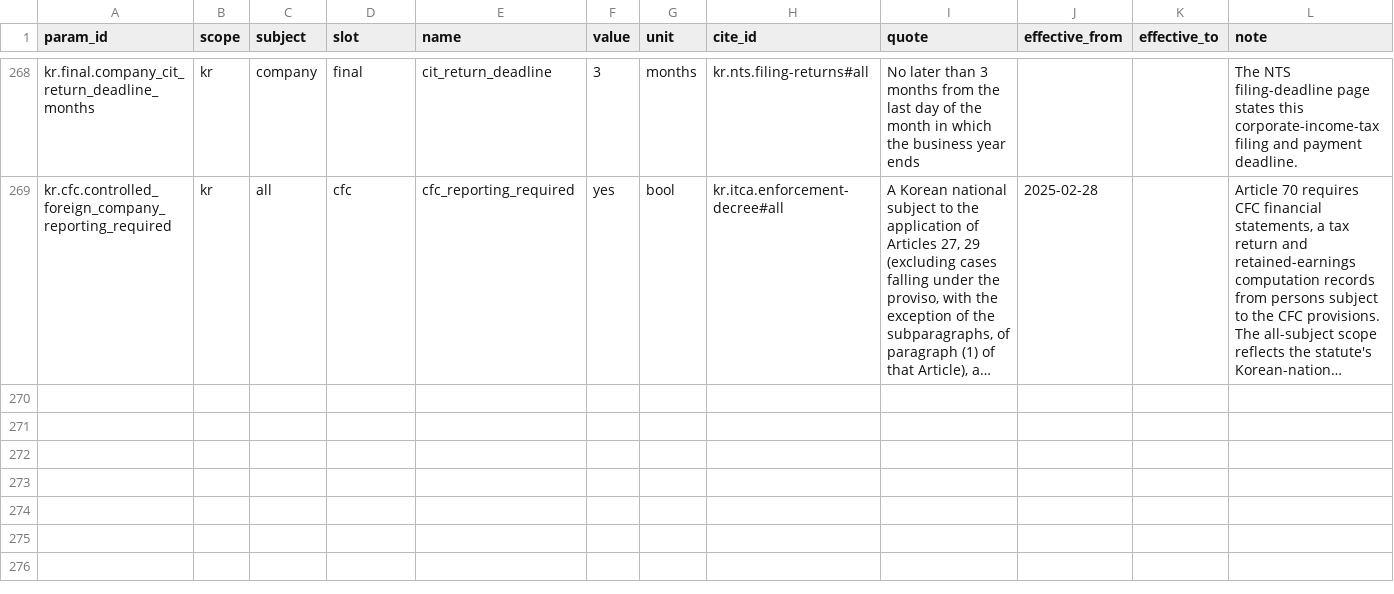
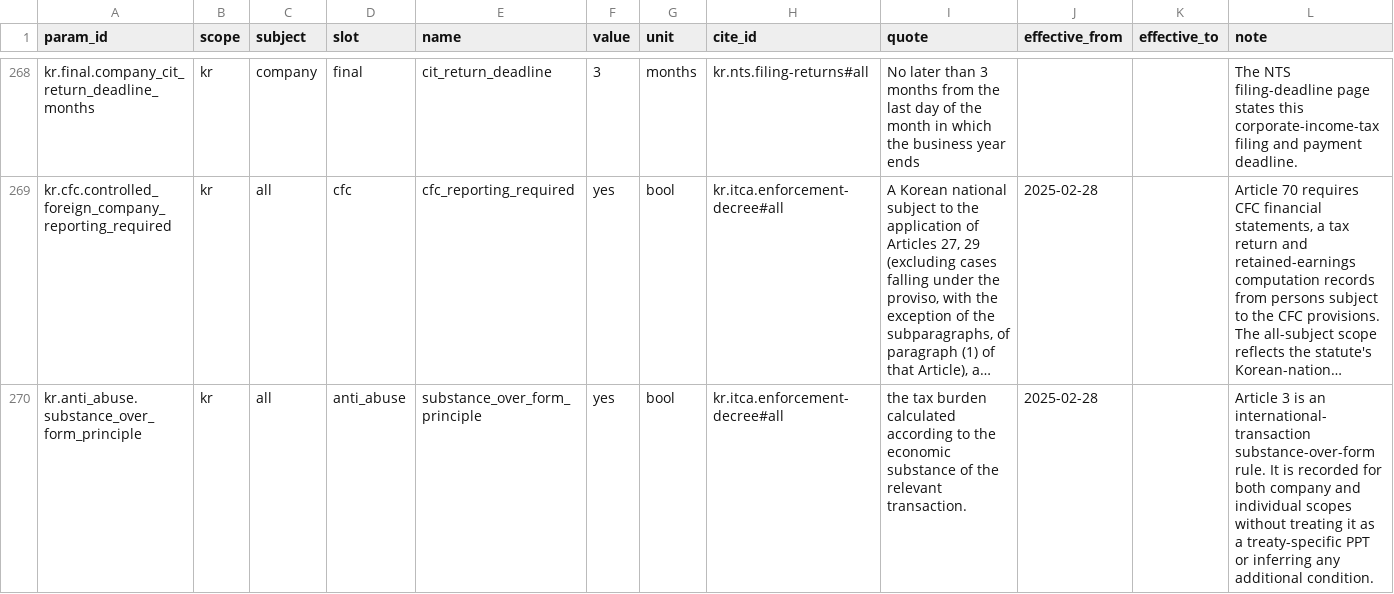
Before and after one commit to ZhihongWu-dev/Asia-Tax-AI-Agent, a CSV file: database/param.csv, drawn as a sheet; only a part is shown, gaps mark what is left out; long unchanged cells end in …; the diff names each change by its address in the sheet, - before the commit and + after, or states it on an @@ line.

Commit message:
feat(database): add Korea anti-abuse coverage

```diff
--- a/database/param.csv
+++ b/database/param.csv
+row 270: kr.anti_abuse.substance_over_form_principle | kr | all | anti_abuse | substance_over_form_principle | yes | bool | kr.itca.enforcement-decree#all | the tax burden calculated according to the economic substance of the relevant transaction. | 2025-02-28 |  | Article 3 is an international-transaction substance-over-form rule. It is recorded for both company and individual scopes without treating it as a treaty-specific PPT or inferring any additional condition.
```
Also changed, not shown: 3 other files.
